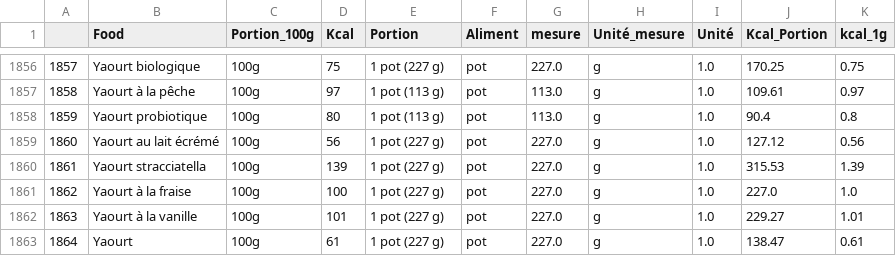
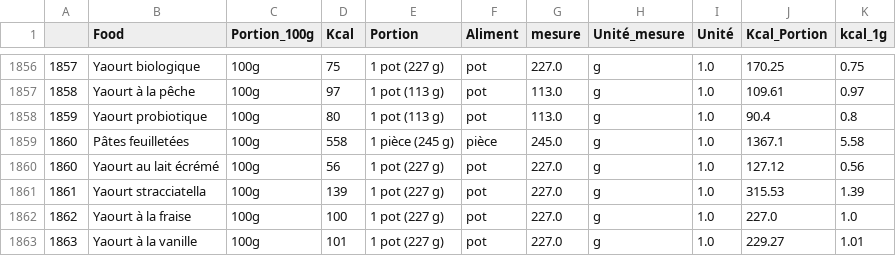
Before and after one commit to AgnesLorec/Datathon_Marmiton, a CSV file: df_calories.csv, drawn as a sheet; only a part is shown, gaps mark what is left out; the shorter side is filled out with more unchanged rows.

Commit message:
Update df_calories.csv

```diff
--- a/df_calories.csv
+++ b/df_calories.csv
@@ -1858,2 +1858,3 @@
 1859,Yaourt probiotique,100g,80,1 pot (113 g),pot,113.0,g,1.0,90.4,0.8
+1860,Pâtes feuilletées,100g,558,1 pièce (245 g),pièce,245.0,g,1.0,1367.1,5.58
 1860,Yaourt au lait écrémé,100g,56,1 pot (227 g),pot,227.0,g,1.0,127.12,0.56
```
